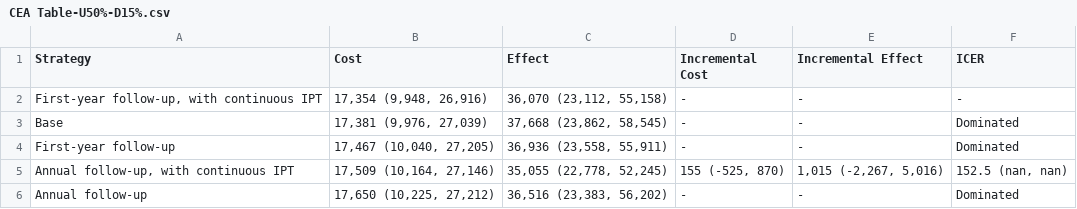
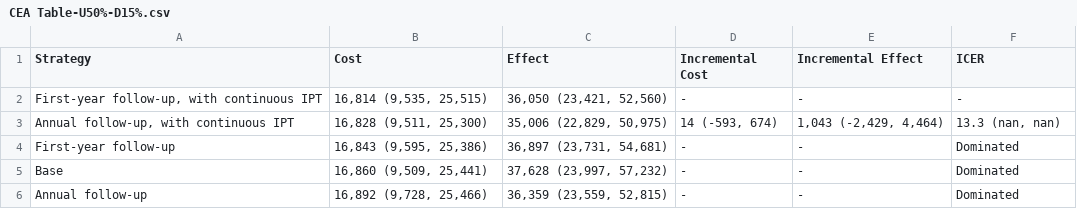
Before and after one commit to yaesoubilab/APACEVisualization, a CSV file: tb/CEA Table-U50%-D15%.csv, drawn as a sheet.

```diff
--- a/tb/CEA Table-U50%-D15%.csv
+++ b/tb/CEA Table-U50%-D15%.csv
@@ -1,6 +1,6 @@
 Strategy,Cost,Effect,Incremental Cost,Incremental Effect,ICER
-"First-year follow-up, with continuous IPT","17,354 (9,948, 26,916)","36,070 (23,112, 55,158)",-,-,-
-Base,"17,381 (9,976, 27,039)","37,668 (23,862, 58,545)",-,-,Dominated
-First-year follow-up,"17,467 (10,040, 27,205)","36,936 (23,558, 55,911)",-,-,Dominated
-"Annual follow-up, with continuous IPT","17,509 (10,164, 27,146)","35,055 (22,778, 52,245)","155 (-525, 870)","1,015 (-2,267, 5,016)","152.5 (nan, nan)"
-Annual follow-up,"17,650 (10,225, 27,212)","36,516 (23,383, 56,202)",-,-,Dominated
+"First-year follow-up, with continuous IPT","16,814 (9,535, 25,515)","36,050 (23,421, 52,560)",-,-,-
+"Annual follow-up, with continuous IPT","16,828 (9,511, 25,300)","35,006 (22,829, 50,975)","14 (-593, 674)","1,043 (-2,429, 4,464)","13.3 (nan, nan)"
+First-year follow-up,"16,843 (9,595, 25,386)","36,897 (23,731, 54,681)",-,-,Dominated
+Base,"16,860 (9,509, 25,441)","37,628 (23,997, 57,232)",-,-,Dominated
+Annual follow-up,"16,892 (9,728, 25,466)","36,359 (23,559, 52,815)",-,-,Dominated
```
Also changed, not shown: tb/CEA Table-U100%-D10%.csv, tb/CEA Table-U100%-D15%.csv, 22 other files.
